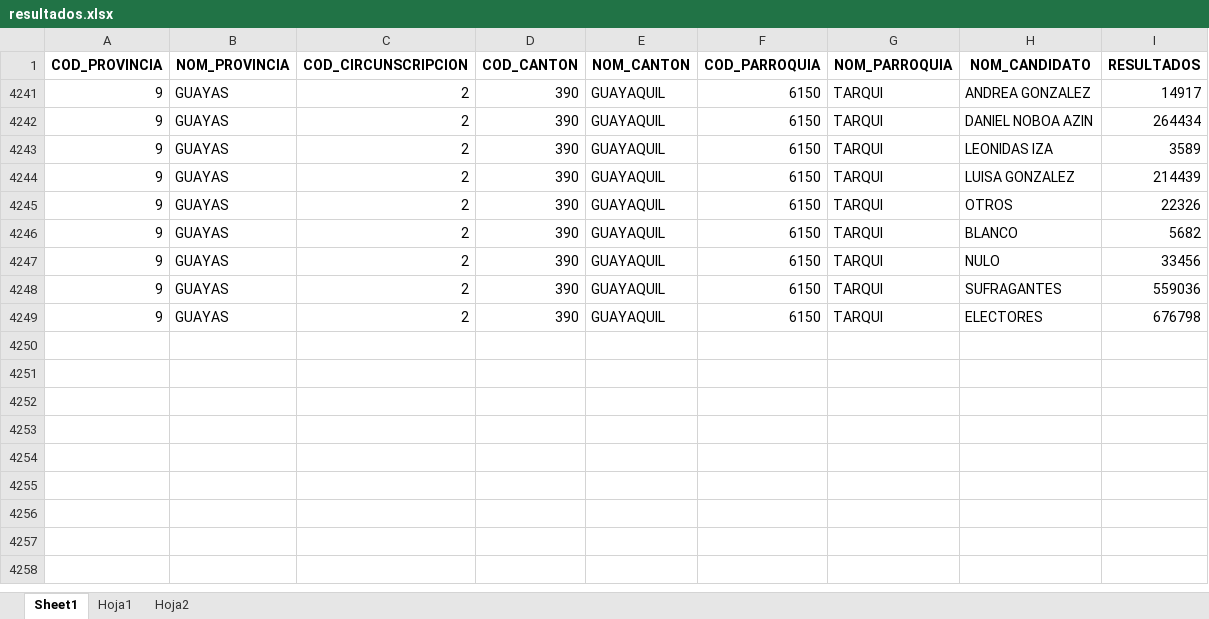
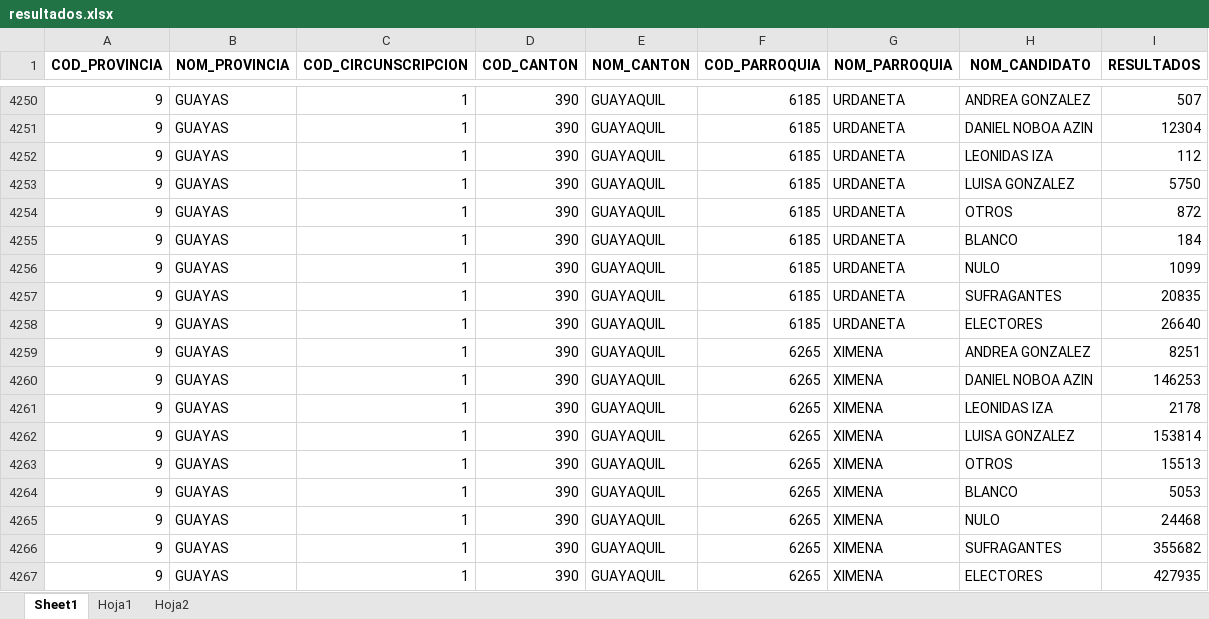
Before and after one commit to DobleL2/mapas_2025, an Excel workbook: data/resultados.xlsx, sheet Sheet1, drawn as a sheet; only a part is shown, gaps mark what is left out; values as stored, in another font and other column widths than the file's, no borders; addresses are those after the commit; the diff covers the shown part only; the diff names each change by its address in the sheet, - before the commit and + after, or states it on an @@ line.

```diff
--- a/data/resultados.xlsx (sheet Sheet1)
+++ b/data/resultados.xlsx (sheet Sheet1)
-C4250:C4258 (COD_CIRCUNSCRIPCION): 2
+C4250:C4258 (COD_CIRCUNSCRIPCION): 1
-F4250:F4258 (COD_PARROQUIA): 6150
+F4250:F4258 (COD_PARROQUIA): 6185
-G4250:G4258 (NOM_PARROQUIA): TARQUI
+G4250:G4258 (NOM_PARROQUIA): URDANETA
-I4250 (RESULTADOS): 14917
+I4250 (RESULTADOS): 507
-I4251 (RESULTADOS): 264434
+I4251 (RESULTADOS): 12304
-I4252 (RESULTADOS): 3589
+I4252 (RESULTADOS): 112
-I4253 (RESULTADOS): 214439
+I4253 (RESULTADOS): 5750
-I4254 (RESULTADOS): 22326
+I4254 (RESULTADOS): 872
-I4255 (RESULTADOS): 5682
+I4255 (RESULTADOS): 184
-I4256 (RESULTADOS): 33456
+I4256 (RESULTADOS): 1099
-I4257 (RESULTADOS): 559036
+I4257 (RESULTADOS): 20835
-I4258 (RESULTADOS): 676798
+I4258 (RESULTADOS): 26640
@@ row 4259 unhidden: 9 | GUAYAS | 1 | 390 | GUAYAQUIL | 6265 | XIMENA | ANDREA GONZALEZ | 8251 @@
@@ row 4260 unhidden: 9 | GUAYAS | 1 | 390 | GUAYAQUIL | 6265 | XIMENA | DANIEL NOBOA AZIN | 146253 @@
@@ row 4261 unhidden: 9 | GUAYAS | 1 | 390 | GUAYAQUIL | 6265 | XIMENA | LEONIDAS IZA | 2178 @@
@@ row 4262 unhidden: 9 | GUAYAS | 1 | 390 | GUAYAQUIL | 6265 | XIMENA | LUISA GONZALEZ | 153814 @@
@@ row 4263 unhidden: 9 | GUAYAS | 1 | 390 | GUAYAQUIL | 6265 | XIMENA | OTROS | 15513 @@
@@ row 4264 unhidden: 9 | GUAYAS | 1 | 390 | GUAYAQUIL | 6265 | XIMENA | BLANCO | 5053 @@
@@ row 4265 unhidden: 9 | GUAYAS | 1 | 390 | GUAYAQUIL | 6265 | XIMENA | NULO | 24468 @@
@@ row 4266 unhidden: 9 | GUAYAS | 1 | 390 | GUAYAQUIL | 6265 | XIMENA | SUFRAGANTES | 355682 @@
@@ row 4267 unhidden: 9 | GUAYAS | 1 | 390 | GUAYAQUIL | 6265 | XIMENA | ELECTORES | 427935 @@
```
Also changed, not shown: 63 hidden or unhidden rows elsewhere in this sheet, hidden cells, 5 other files.
